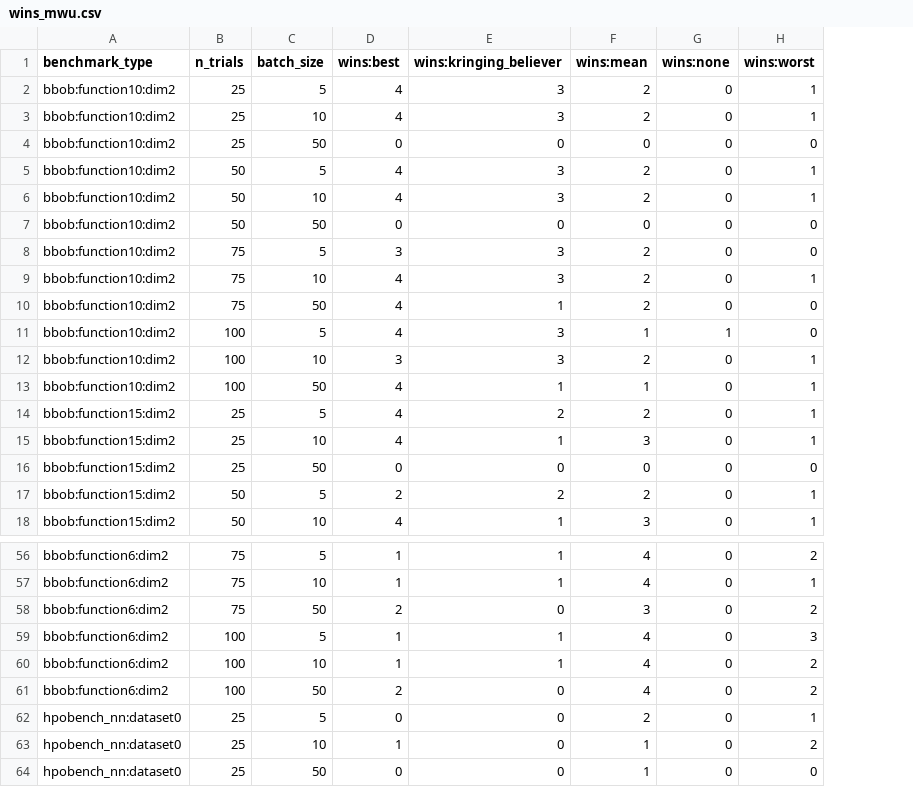
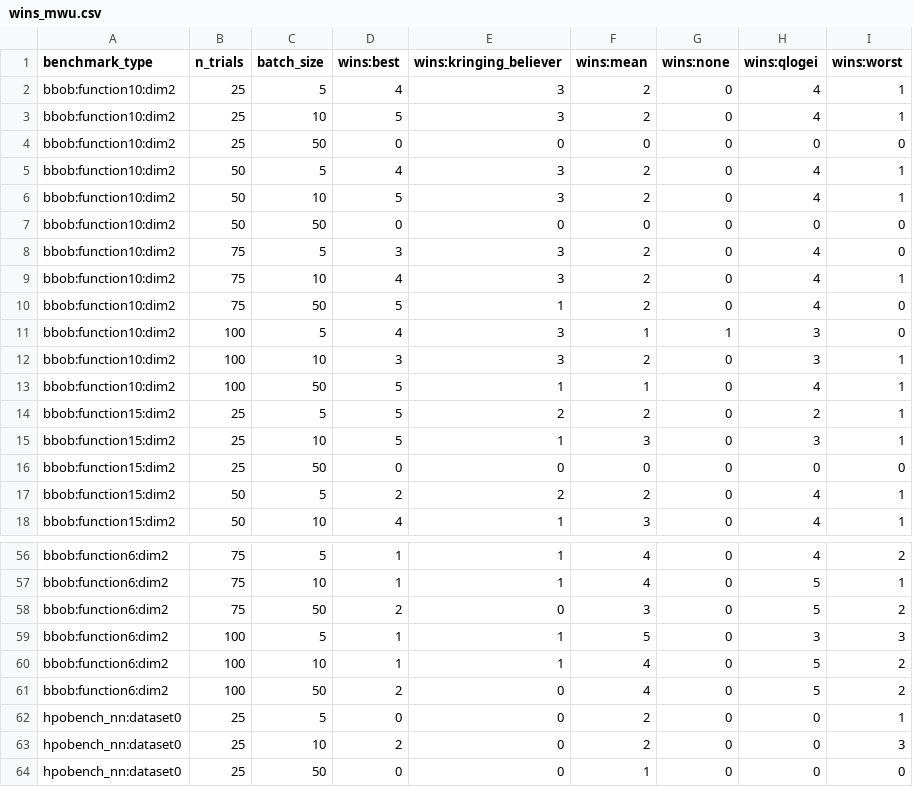
Before and after one commit to sawa3030/optuna-playground, a CSV file: benchmark_results/wins_mwu.csv, drawn as a sheet; only a part is shown, gaps mark what is left out; addresses are those after the commit; the diff covers the shown part only; the diff names each change by its address in the sheet, - before the commit and + after, or states it on an @@ line.

```diff
--- a/benchmark_results/wins_mwu.csv
+++ b/benchmark_results/wins_mwu.csv
+column H (wins:qlogei), rows 2-18: 4 | 4 | 0 | 4 | 4 | 0 | 4 | 4 | 4 | 3 | 3 | 4 | 2 | 3 | 0 | 4 | 4; rows 56-64: 4 | 5 | 5 | 3 | 5 | 5 | 0 | 0 | 0
-D3 (wins:best): 4
+D3 (wins:best): 5
-D6 (wins:best): 4
+D6 (wins:best): 5
-D10 (wins:best): 4
+D10 (wins:best): 5
-D13:D15 (wins:best): 4
+D13:D15 (wins:best): 5
-F59 (wins:mean): 4
+F59 (wins:mean): 5
-D63 (wins:best): 1
+D63 (wins:best): 2
-F63 (wins:mean): 1
+F63 (wins:mean): 2
-I63 (wins:worst): 2
+I63 (wins:worst): 3
```
Also changed, not shown: 10 edited cells elsewhere in this file, benchmark_results/summary.csv, 2 other files.
